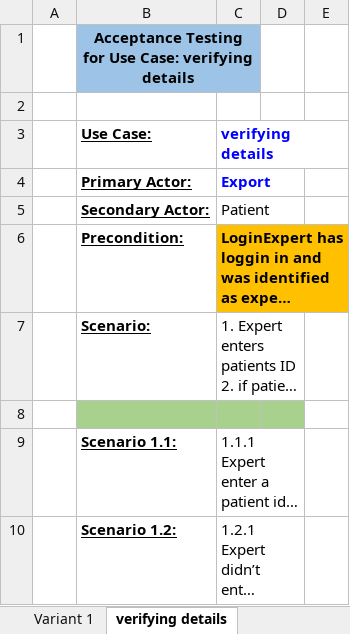
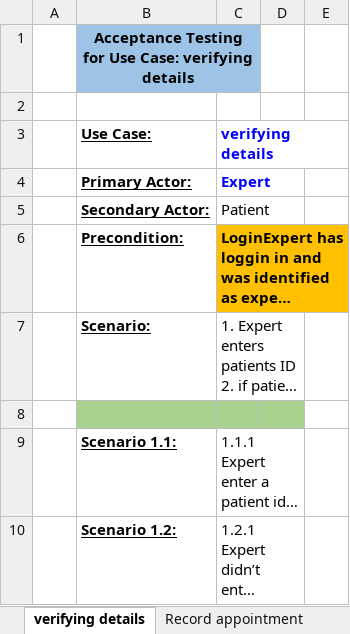
Before and after one commit to yanasn12/GHealth17, an Excel workbook: Acceptance Testing/Expert-testing/Acceptance Testing.xlsx, sheet verifying details, drawn as a sheet; only a part is shown; long unchanged cells end in …; values as stored, in another font and other column widths than the file's, no borders; the diff names each change by its address in the sheet, - before the commit and + after, or states it on an @@ line.

```diff
--- a/Acceptance Testing/Expert-testing/Acceptance Testing.xlsx (sheet verifying details)
+++ b/Acceptance Testing/Expert-testing/Acceptance Testing.xlsx (sheet verifying details)
-sheet tab: Variant 1
-C4: Export
+C4: Expert
```
Also changed, not shown: sheet Produce referral for lab test, sheet Record appointment, other sheet tabs.
